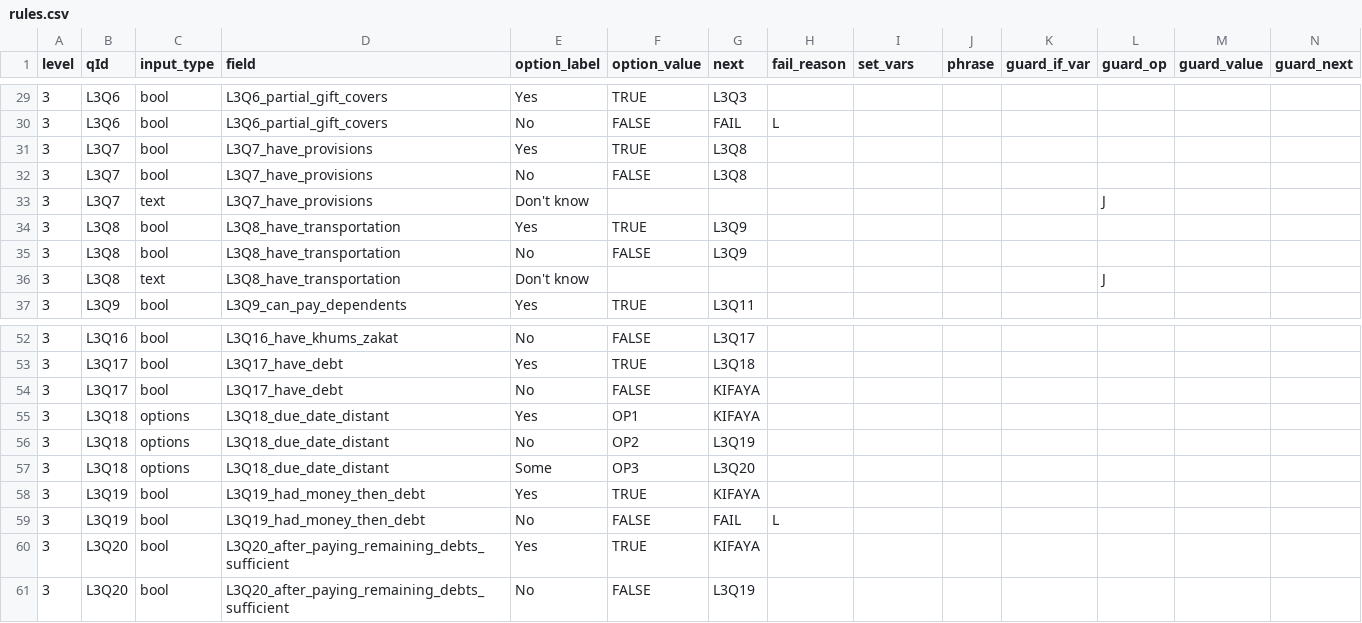
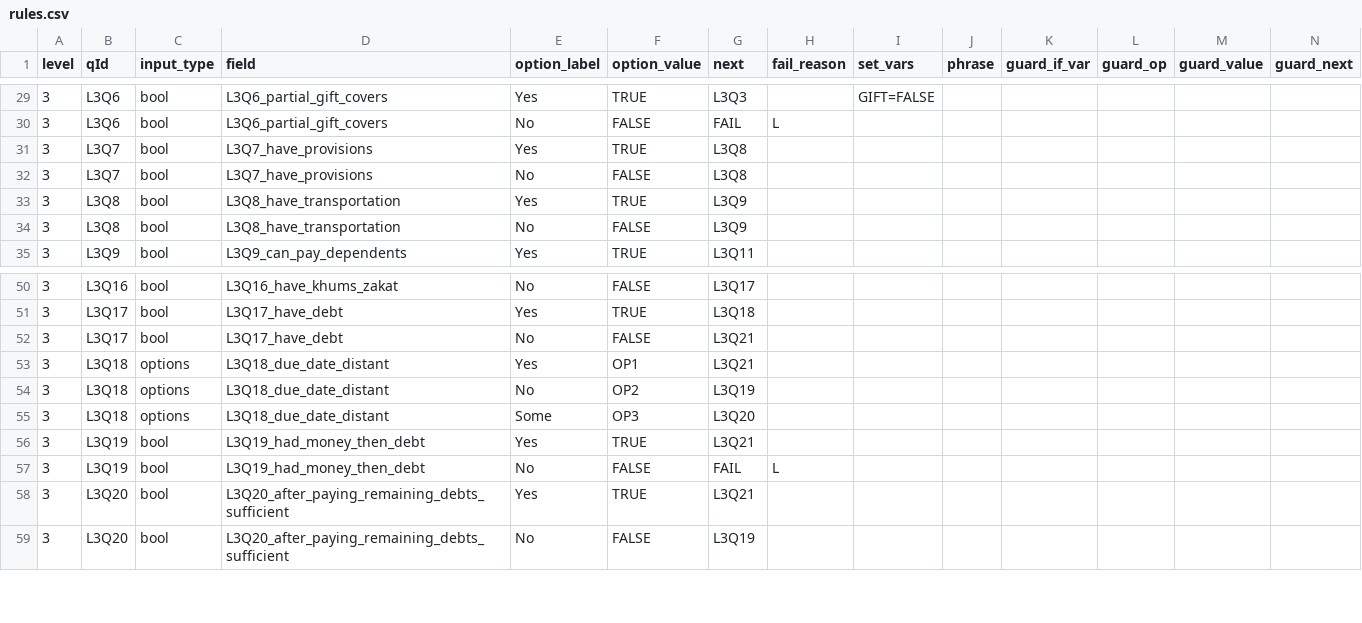
Before and after one commit to 1Jaffry1/Hajj-eligibility, a CSV file: csv/rules.csv, drawn as a sheet; only a part is shown, gaps mark what is left out; removed rows and columns are numbered as before the commit, all else as after; rows hold the shown columns only; the diff covers the shown part only; the diff names each change by its address in the sheet, - before the commit and + after, or states it on an @@ line.

```diff
--- a/csv/rules.csv
+++ b/csv/rules.csv
-I29 (set_vars): (empty)
+I29 (set_vars): GIFT=FALSE
-row 33: 3 | L3Q7 | text | L3Q7_have_provisions | Don't know |  |  |  |  |  |  | J
-row 36: 3 | L3Q8 | text | L3Q8_have_transportation | Don't know |  |  |  |  |  |  | J
-G52:G53 (next): KIFAYA
+G52:G53 (next): L3Q21
-G56 (next): KIFAYA
+G56 (next): L3Q21
-G58 (next): KIFAYA
+G58 (next): L3Q21
```
Also changed, not shown: 5 added rows, 5 removed rows and 17 edited cells elsewhere in this file, csv/questions.csv, public/csv/questions.csv, 4 other files.
